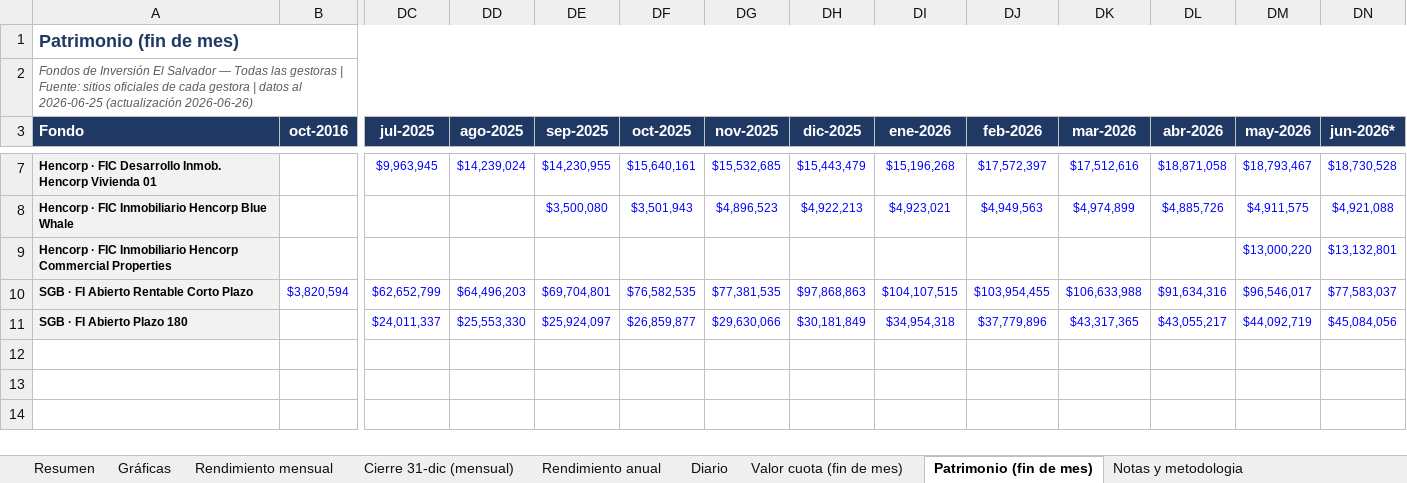
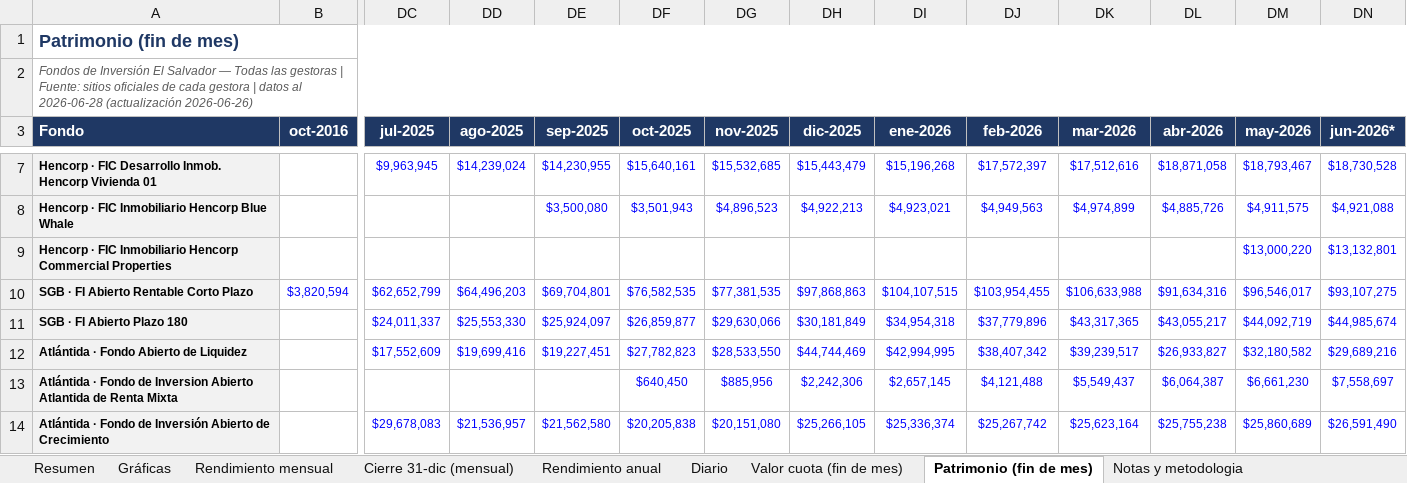
Before and after one commit to Zabaneth/fondos-hencorp, an Excel workbook: consolidado.xlsx, sheet Patrimonio (fin de mes), drawn as a sheet; only a part is shown, gaps mark what is left out; values as stored, in another font and other column widths than the file's, no borders; rows hold the shown columns only; the diff names each change by its address in the sheet, - before the commit and + after, or states it on an @@ line.

```diff
--- a/consolidado.xlsx (sheet Patrimonio (fin de mes))
+++ b/consolidado.xlsx (sheet Patrimonio (fin de mes))
-A2 (Fondo): …datos al 2026-06-25 (actualización 2026-06-26)
+A2 (Fondo): …datos al 2026-06-28 (actualización 2026-06-26)
-DN10 (jun-2026*): $77,583,037
+DN10 (jun-2026*): $93,107,275
-DN11 (jun-2026*): $45,084,056
+DN11 (jun-2026*): $44,985,674
+row 12: Atlántida · Fondo Abierto de Liquidez |  | $17,552,609 | $19,699,416 | $19,227,451 | $27,782,823 | $28,533,550 | $44,744,469 | $42,994,995 | $38,407,342 | $39,239,517 | $26,933,827 | $32,180,582 | $29,689,216
+row 13: Atlántida · Fondo de Inversion Abierto Atlantida de Renta Mixta |  |  |  |  | $640,450 | $885,956 | $2,242,306 | $2,657,145 | $4,121,488 | $5,549,437 | $6,064,387 | $6,661,230 | $7,558,697
+row 14: Atlántida · Fondo de Inversión Abierto de Crecimiento |  | $29,678,083 | $21,536,957 | $21,562,580 | $20,205,838 | $20,151,080 | $25,266,105 | $25,336,374 | $25,267,742 | $25,623,164 | $25,755,238 | $25,860,689 | $26,591,490
```
Also changed, not shown: sheet Valor cuota (fin de mes), sheet Rendimiento mensual, sheet Diario, sheet Resumen, sheet Cierre 31-dic (mensual), sheet Rendimiento anual, 2 more sheets, charts or pictures, atlantida.xlsx, hencorp.xlsx, 2 other files.
